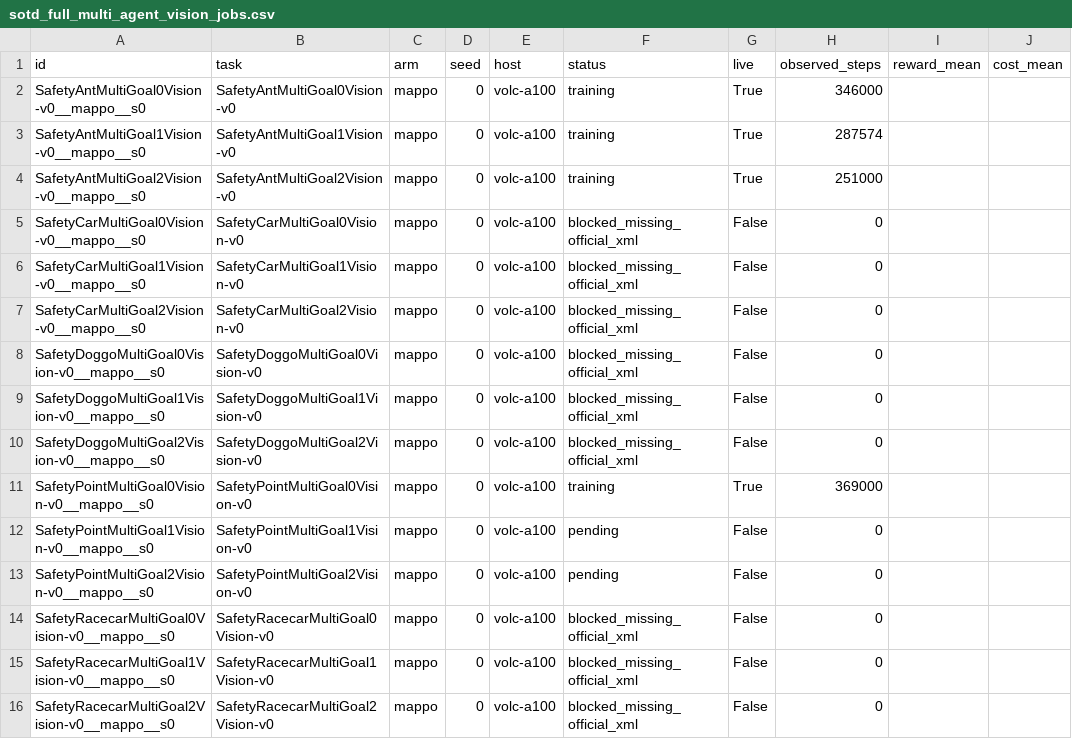
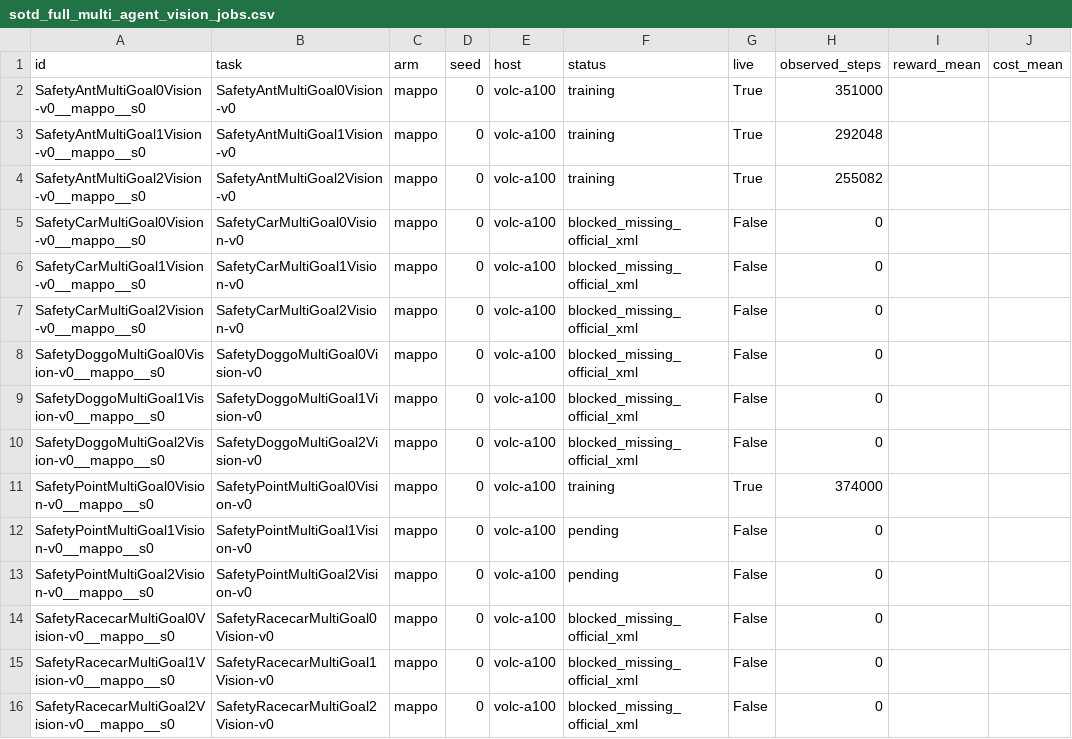
Before and after one commit to asimfish/safeot-dashboard, a CSV file: sotd_full_multi_agent_vision_jobs.csv, drawn as a sheet; only a part is shown.

```diff
--- a/sotd_full_multi_agent_vision_jobs.csv
+++ b/sotd_full_multi_agent_vision_jobs.csv
@@ -1,5 +1,5 @@
 id,task,arm,seed,host,status,live,observed_steps,reward_mean,cost_mean
-SafetyAntMultiGoal0Vision-v0__mappo__s0,SafetyAntMultiGoal0Vision-v0,mappo,0,volc-a100,training,True,346000,,
-SafetyAntMultiGoal1Vision-v0__mappo__s0,SafetyAntMultiGoal1Vision-v0,mappo,0,volc-a100,training,True,287574,,
-SafetyAntMultiGoal2Vision-v0__mappo__s0,SafetyAntMultiGoal2Vision-v0,mappo,0,volc-a100,training,True,251000,,
+SafetyAntMultiGoal0Vision-v0__mappo__s0,SafetyAntMultiGoal0Vision-v0,mappo,0,volc-a100,training,True,351000,,
+SafetyAntMultiGoal1Vision-v0__mappo__s0,SafetyAntMultiGoal1Vision-v0,mappo,0,volc-a100,training,True,292048,,
+SafetyAntMultiGoal2Vision-v0__mappo__s0,SafetyAntMultiGoal2Vision-v0,mappo,0,volc-a100,training,True,255082,,
 SafetyCarMultiGoal0Vision-v0__mappo__s0,SafetyCarMultiGoal0Vision-v0,mappo,0,volc-a100,blocked_missing_official_xml,False,0,,
@@ -10,3 +10,3 @@ SafetyDoggoMultiGoal1Vision-v0__mappo__s0,SafetyDoggoMultiGoal1Vision-v0,mappo,0
 SafetyDoggoMultiGoal2Vision-v0__mappo__s0,SafetyDoggoMultiGoal2Vision-v0,mappo,0,volc-a100,blocked_missing_official_xml,False,0,,
-SafetyPointMultiGoal0Vision-v0__mappo__s0,SafetyPointMultiGoal0Vision-v0,mappo,0,volc-a100,training,True,369000,,
+SafetyPointMultiGoal0Vision-v0__mappo__s0,SafetyPointMultiGoal0Vision-v0,mappo,0,volc-a100,training,True,374000,,
 SafetyPointMultiGoal1Vision-v0__mappo__s0,SafetyPointMultiGoal1Vision-v0,mappo,0,volc-a100,pending,False,0,,
```
Also changed, not shown: sotd_all_tasks.csv, sotd_full_native_jobs.csv, 46 other files.
